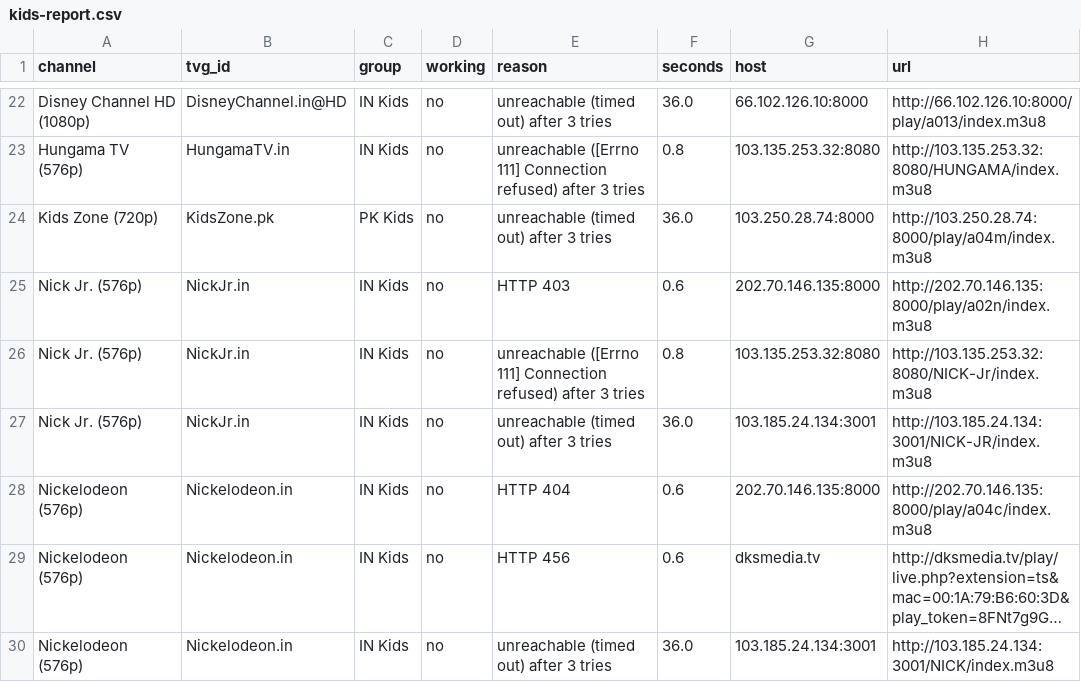
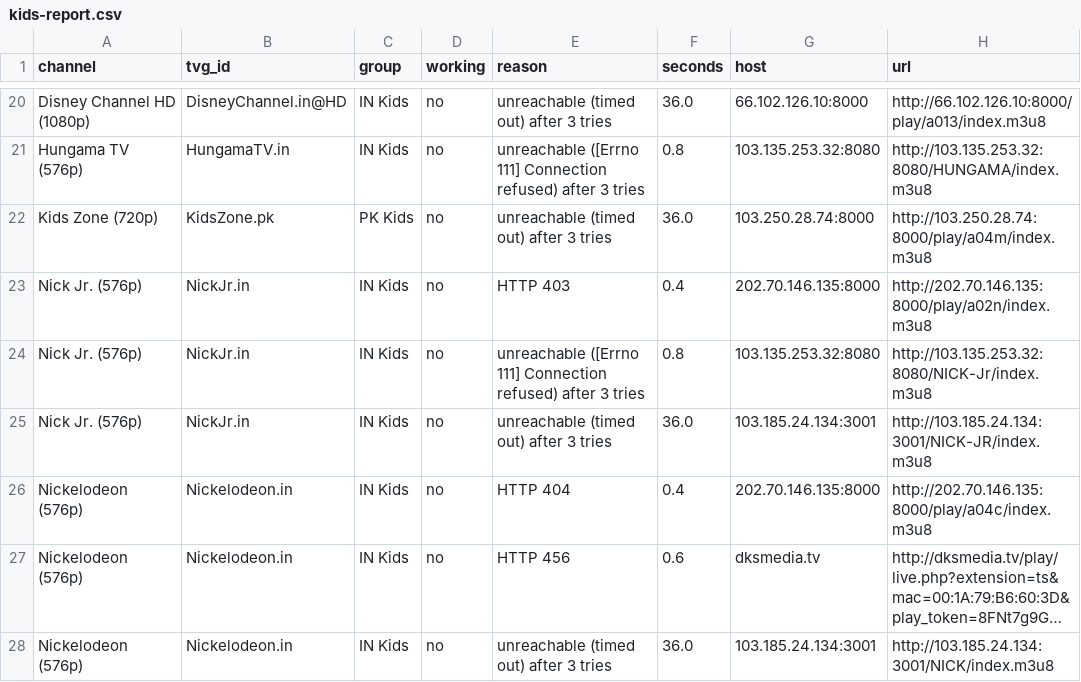
Before and after one commit to Inam321/tv, a CSV file: reports/kids-report.csv, drawn as a sheet; only a part is shown, gaps mark what is left out; long unchanged cells end in …; addresses are those after the commit; the diff covers the shown part only; the diff names each change by its address in the sheet, - before the commit and + after, or states it on an @@ line.

```diff
--- a/reports/kids-report.csv
+++ b/reports/kids-report.csv
-F23 (seconds): 0.6
+F23 (seconds): 0.4
-F26 (seconds): 0.6
+F26 (seconds): 0.4
```
Also changed, not shown: 2 added rows, 2 removed rows and 16 edited cells elsewhere in this file, reports/documentary-report.csv, reports/entertainment-report.csv, 18 other files.
